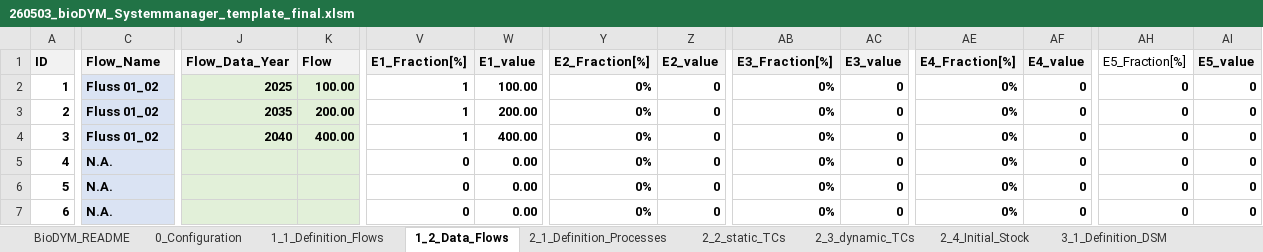
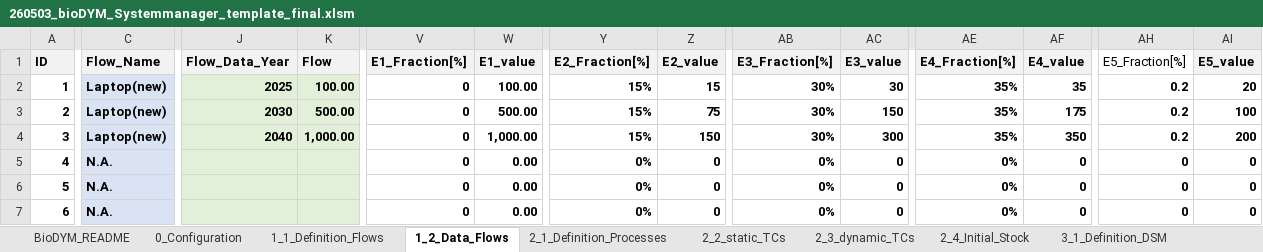
Before and after one commit to JScholz-tech/Biodym_JS, an Excel workbook: 01_data/01_input/template/260503_bioDYM_Systemmanager_template_final.xlsm, sheet 1_2_Data_Flows, drawn as a sheet; only a part is shown, gaps mark what is left out; values as stored, in another font and other column widths than the file's, no borders; table styles not drawn; the diff names each change by its address in the sheet, - before the commit and + after, or states it on an @@ line.

```diff
--- a/01_data/01_input/template/260503_bioDYM_Systemmanager_template_final.xlsm (sheet 1_2_Data_Flows)
+++ b/01_data/01_input/template/260503_bioDYM_Systemmanager_template_final.xlsm (sheet 1_2_Data_Flows)
-C2:C4 (Flow_Name): Fluss 01_02
+C2:C4 (Flow_Name): Laptop(new)
-V2:V4 (E1_Fraction[%]): 1
+V2:V4 (E1_Fraction[%]): 0
-Y2:Y4 (E2_Fraction[%]): 0%
+Y2:Y4 (E2_Fraction[%]): 15%
-Z2 (E2_value): 0
+Z2 (E2_value): 15
-AB2:AB4 (E3_Fraction[%]): 0%
+AB2:AB4 (E3_Fraction[%]): 30%
-AC2 (E3_value): 0
+AC2 (E3_value): 30
-AE2:AE4 (E4_Fraction[%]): 0%
+AE2:AE4 (E4_Fraction[%]): 35%
-AF2 (E4_value): 0
+AF2 (E4_value): 35
-AH2:AH4 (E5_Fraction[%]): 0
+AH2:AH4 (E5_Fraction[%]): 0.2
-AI2 (E5_value): 0
+AI2 (E5_value): 20
-J3 (Flow_Data_Year): 2035
+J3 (Flow_Data_Year): 2030
-K3 (Flow): 200.00
+K3 (Flow): 500.00
-W3 (E1_value): 200.00
+W3 (E1_value): 500.00
-Z3 (E2_value): 0
+Z3 (E2_value): 75
-AC3 (E3_value): 0
+AC3 (E3_value): 150
-AF3 (E4_value): 0
+AF3 (E4_value): 175
-AI3 (E5_value): 0
+AI3 (E5_value): 100
-K4 (Flow): 400.00
+K4 (Flow): 1,000.00
-W4 (E1_value): 400.00
+W4 (E1_value): 1,000.00
-Z4 (E2_value): 0
+Z4 (E2_value): 150
-AC4 (E3_value): 0
+AC4 (E3_value): 300
-AF4 (E4_value): 0
+AF4 (E4_value): 350
-AI4 (E5_value): 0
+AI4 (E5_value): 200
```
Also changed, not shown: sheet 1_1_Definition_Flows, sheet 2_2_static_TCs, sheet 3_2_Definition_FOMP, sheet 2_1_Definition_Processes, sheet 0_Configuration, hidden cells.
